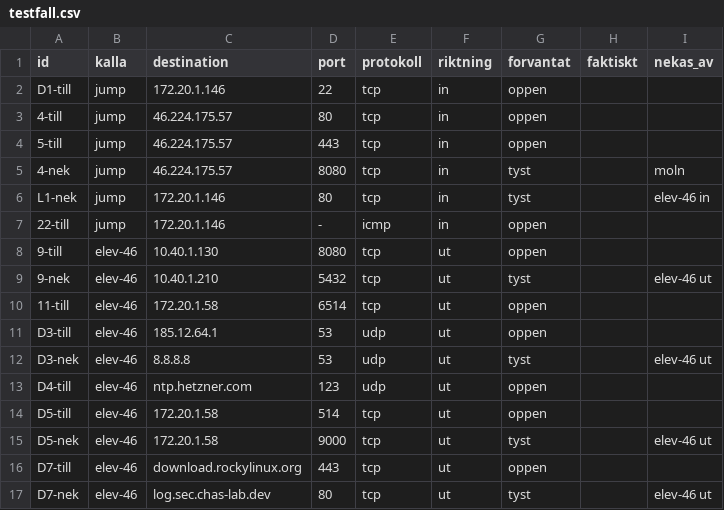
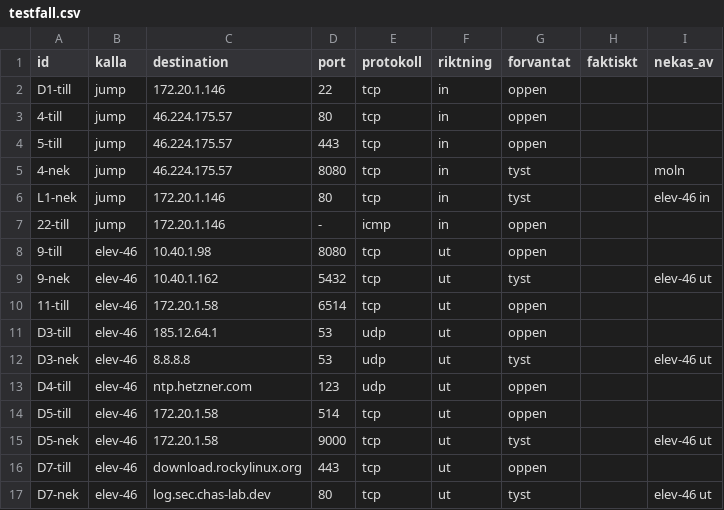
Before and after one commit to Alladinarna/redesigned-palm-tree, a CSV file: docs/vecka_04/zonuppdelning/elev-46/testfall.csv, drawn as a sheet.

```diff
--- a/docs/vecka_04/zonuppdelning/elev-46/testfall.csv
+++ b/docs/vecka_04/zonuppdelning/elev-46/testfall.csv
@@ -7,4 +7,4 @@ L1-nek,jump,172.20.1.146,80,tcp,in,tyst,,elev-46 in
 22-till,jump,172.20.1.146,-,icmp,in,oppen,,
-9-till,elev-46,10.40.1.130,8080,tcp,ut,oppen,,
-9-nek,elev-46,10.40.1.210,5432,tcp,ut,tyst,,elev-46 ut
+9-till,elev-46,10.40.1.98,8080,tcp,ut,oppen,,
+9-nek,elev-46,10.40.1.162,5432,tcp,ut,tyst,,elev-46 ut
 11-till,elev-46,172.20.1.58,6514,tcp,ut,oppen,,
```
Also changed, not shown: docs/vecka_04/zonuppdelning/elev-09/testfall.csv, docs/vecka_04/zonuppdelning/elev-24/testfall.csv, 19 other files.
